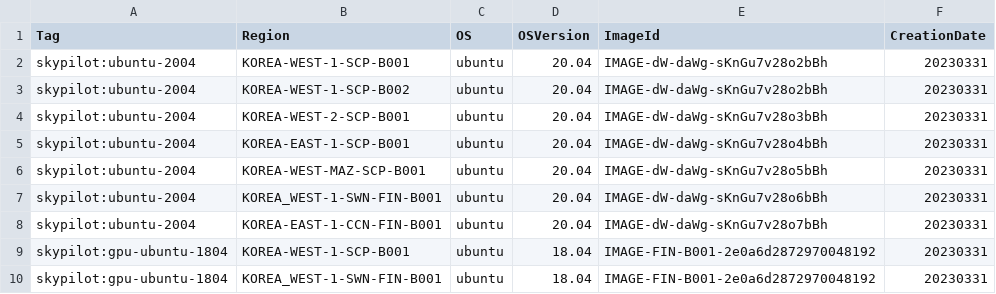
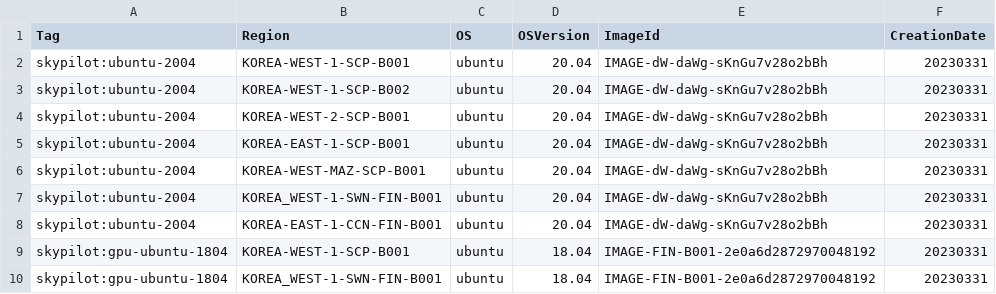
Before and after one commit to skypilot-org/skypilot-catalog, a CSV file: catalogs/v5/scp/images.csv, drawn as a sheet.

Commit message:
fix a bug for scp image id
fix a bug for scp image id

```diff
--- a/catalogs/v5/scp/images.csv
+++ b/catalogs/v5/scp/images.csv
@@ -3,7 +3,7 @@ skypilot:ubuntu-2004,KOREA-WEST-1-SCP-B001,ubuntu,20.04,IMAGE-dW-daWg-sKnGu7v28o
 skypilot:ubuntu-2004,KOREA-WEST-1-SCP-B002,ubuntu,20.04,IMAGE-dW-daWg-sKnGu7v28o2bBh,20230331
-skypilot:ubuntu-2004,KOREA-WEST-2-SCP-B001,ubuntu,20.04,IMAGE-dW-daWg-sKnGu7v28o3bBh,20230331
-skypilot:ubuntu-2004,KOREA-EAST-1-SCP-B001,ubuntu,20.04,IMAGE-dW-daWg-sKnGu7v28o4bBh,20230331
-skypilot:ubuntu-2004,KOREA-WEST-MAZ-SCP-B001,ubuntu,20.04,IMAGE-dW-daWg-sKnGu7v28o5bBh,20230331
-skypilot:ubuntu-2004,KOREA_WEST-1-SWN-FIN-B001,ubuntu,20.04,IMAGE-dW-daWg-sKnGu7v28o6bBh,20230331
-skypilot:ubuntu-2004,KOREA-EAST-1-CCN-FIN-B001,ubuntu,20.04,IMAGE-dW-daWg-sKnGu7v28o7bBh,20230331
+skypilot:ubuntu-2004,KOREA-WEST-2-SCP-B001,ubuntu,20.04,IMAGE-dW-daWg-sKnGu7v28o2bBh,20230331
+skypilot:ubuntu-2004,KOREA-EAST-1-SCP-B001,ubuntu,20.04,IMAGE-dW-daWg-sKnGu7v28o2bBh,20230331
+skypilot:ubuntu-2004,KOREA-WEST-MAZ-SCP-B001,ubuntu,20.04,IMAGE-dW-daWg-sKnGu7v28o2bBh,20230331
+skypilot:ubuntu-2004,KOREA_WEST-1-SWN-FIN-B001,ubuntu,20.04,IMAGE-dW-daWg-sKnGu7v28o2bBh,20230331
+skypilot:ubuntu-2004,KOREA-EAST-1-CCN-FIN-B001,ubuntu,20.04,IMAGE-dW-daWg-sKnGu7v28o2bBh,20230331
 skypilot:gpu-ubuntu-1804,KOREA-WEST-1-SCP-B001,ubuntu,18.04,IMAGE-FIN-B001-2e0a6d2872970048192,20230331
```
